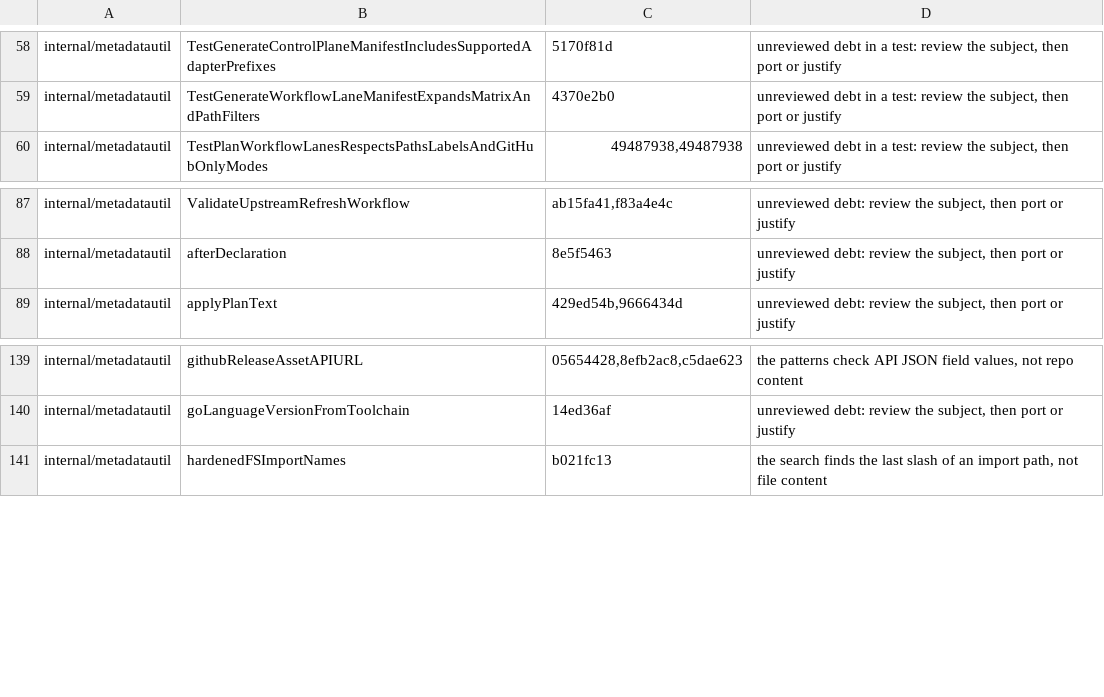
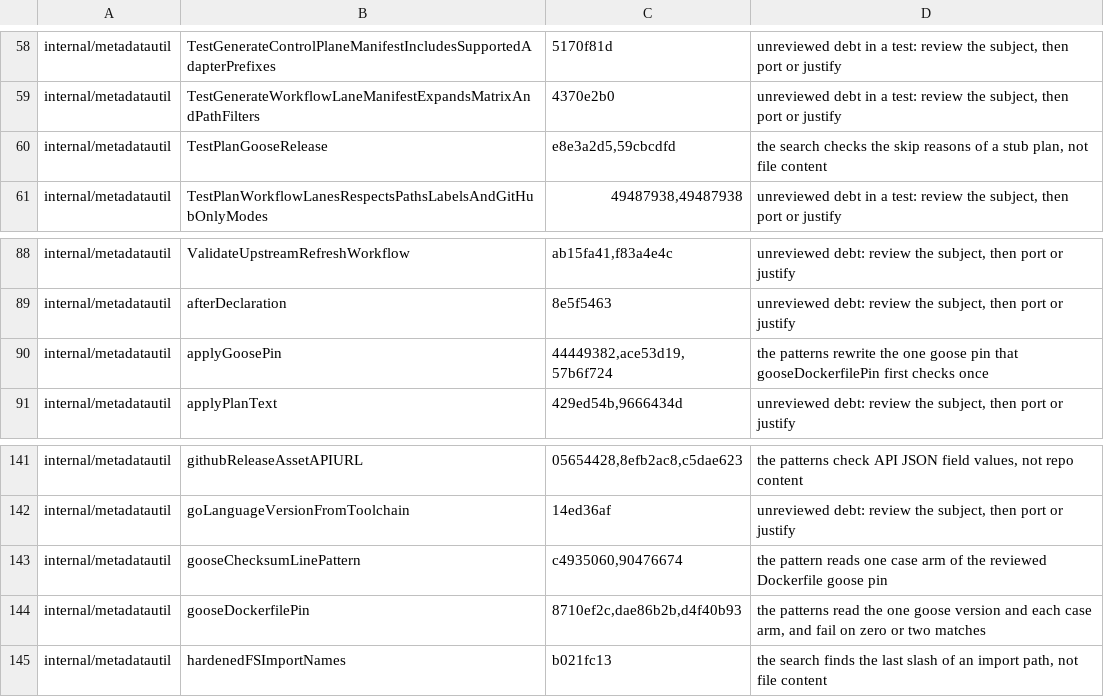
Before and after one commit to omkhar/workcell, a TSV file: policy/validator-anchoring-baseline.tsv, drawn as a sheet; only a part is shown, gaps mark what is left out.

```diff
--- a/policy/validator-anchoring-baseline.tsv
+++ b/policy/validator-anchoring-baseline.tsv
@@ -59,2 +59,3 @@ internal/metadatautil	TestGenerateControlPlaneManifestIncludesSupportedAdapterPr
 internal/metadatautil	TestGenerateWorkflowLaneManifestExpandsMatrixAndPathFilters	4370e2b0	unreviewed debt in a test: review the subject, then port or justify
+internal/metadatautil	TestPlanGooseRelease	e8e3a2d5,59cbcdfd	the search checks the skip reasons of a stub plan, not file content
 internal/metadatautil	TestPlanWorkflowLanesRespectsPathsLabelsAndGitHubOnlyModes	49487938,49487938	unreviewed debt in a test: review the subject, then port or justify
@@ -88,2 +89,3 @@ internal/metadatautil	ValidateUpstreamRefreshWorkflow	ab15fa41,f83a4e4c	unreview
 internal/metadatautil	afterDeclaration	8e5f5463	unreviewed debt: review the subject, then port or justify
+internal/metadatautil	applyGoosePin	44449382,ace53d19,57b6f724	the patterns rewrite the one goose pin that gooseDockerfilePin first checks once
 internal/metadatautil	applyPlanText	429ed54b,9666434d	unreviewed debt: review the subject, then port or justify
@@ -140,2 +142,4 @@ internal/metadatautil	githubReleaseAssetAPIURL	05654428,8efb2ac8,c5dae623	the pa
 internal/metadatautil	goLanguageVersionFromToolchain	14ed36af	unreviewed debt: review the subject, then port or justify
+internal/metadatautil	gooseChecksumLinePattern	c4935060,90476674	the pattern reads one case arm of the reviewed Dockerfile goose pin
+internal/metadatautil	gooseDockerfilePin	8710ef2c,dae86b2b,d4f40b93	the patterns read the one goose version and each case arm, and fail on zero or two matches
 internal/metadatautil	hardenedFSImportNames	b021fc13	the search finds the last slash of an import path, not file content
```
Also changed, not shown: 3 other files.
